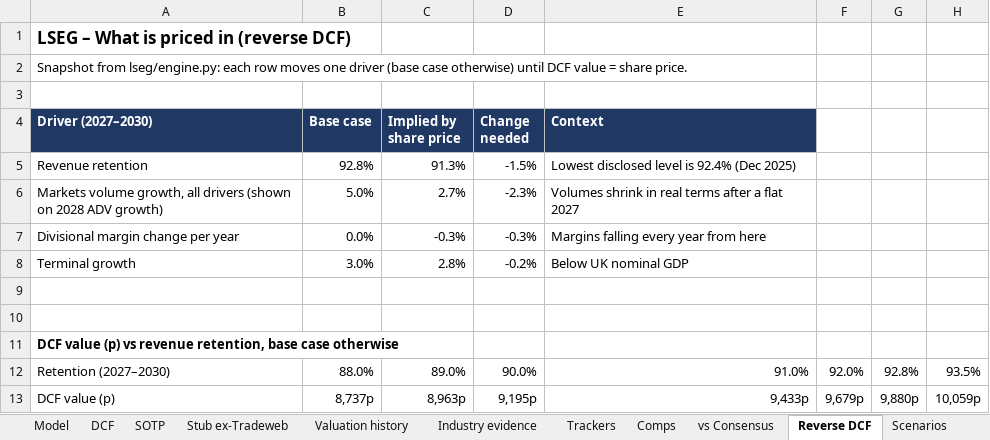
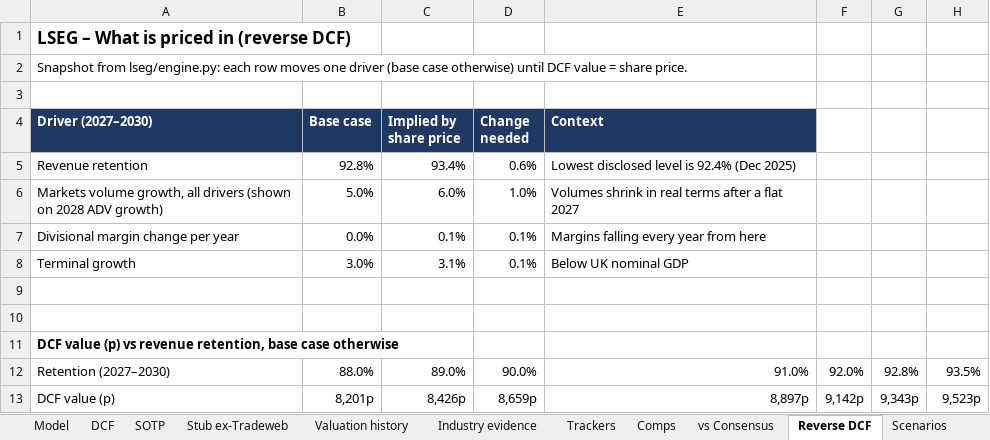
Before and after one commit to Tobenna30/finance-models, an Excel workbook: projects/01-equity-pitch-kit/models/LSEG_Model.xlsx, sheet Reverse DCF, drawn as a sheet; values as stored, in another font and other column widths than the file's, no borders; the diff names each change by its address in the sheet, - before the commit and + after, or states it on an @@ line.

```diff
--- a/projects/01-equity-pitch-kit/models/LSEG_Model.xlsx (sheet Reverse DCF)
+++ b/projects/01-equity-pitch-kit/models/LSEG_Model.xlsx (sheet Reverse DCF)
-C5 (Implied by share price): 91.3%
+C5 (Implied by share price): 93.4%
-D5 (Change needed): -1.5%
+D5 (Change needed): 0.6%
-C6 (Implied by share price): 2.7%
+C6 (Implied by share price): 6.0%
-D6 (Change needed): -2.3%
+D6 (Change needed): 1.0%
-C7 (Implied by share price): -0.3%
+C7 (Implied by share price): 0.1%
-D7 (Change needed): -0.3%
+D7 (Change needed): 0.1%
-C8 (Implied by share price): 2.8%
+C8 (Implied by share price): 3.1%
-D8 (Change needed): -0.2%
+D8 (Change needed): 0.1%
-B13 (Base case): 8,737p
+B13 (Base case): 8,201p
-C13 (Implied by share price): 8,963p
+C13 (Implied by share price): 8,426p
-D13 (Change needed): 9,195p
+D13 (Change needed): 8,659p
-E13 (Context): 9,433p
+E13 (Context): 8,897p
-F13: 9,679p
+F13: 9,142p
-G13: 9,880p
+G13: 9,343p
-H13: 10,059p
+H13: 9,523p
```
Also changed, not shown: sheet DCF, sheet Scenarios, sheet Model, other sheet tabs, 6 other files.
